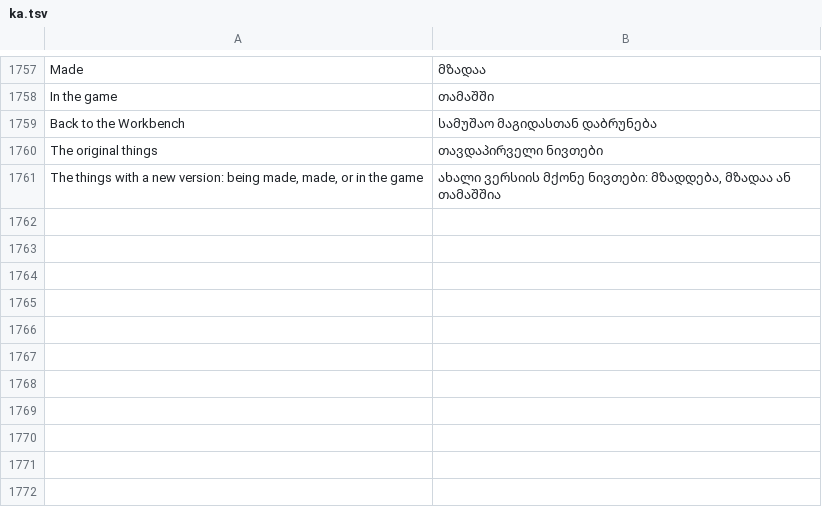
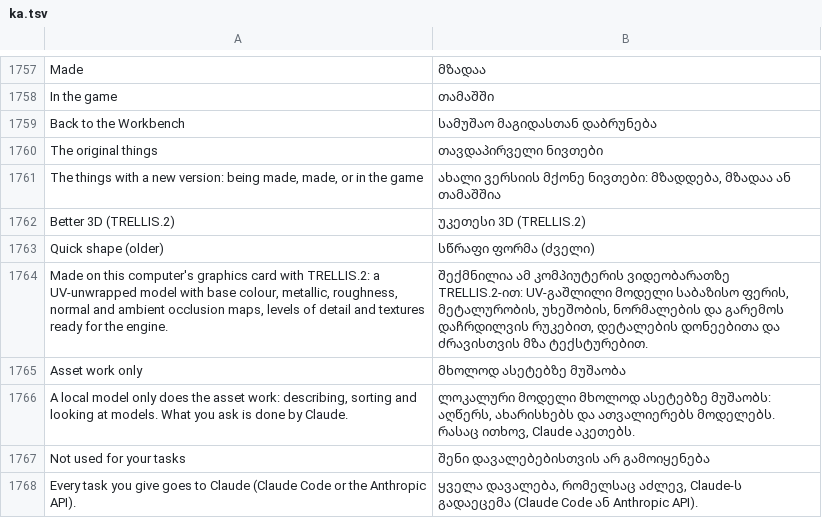
Before and after one commit to PowerTower90/craft-anything, a TSV file: crates/ui-egui/src/i18n/ka.tsv, drawn as a sheet; only a part is shown, gaps mark what is left out; the diff names each change by its address in the sheet, - before the commit and + after, or states it on an @@ line.

```diff
--- a/crates/ui-egui/src/i18n/ka.tsv
+++ b/crates/ui-egui/src/i18n/ka.tsv
+row 1762: Better 3D (TRELLIS.2) | უკეთესი 3D (TRELLIS.2)
+row 1763: Quick shape (older) | სწრაფი ფორმა (ძველი)
+row 1764: Made on this computer's graphics card with TRELLIS.2: a UV-unwrapped model with base colour, metallic, roughness, normal and ambient occlusion maps, levels of detail and textures ready for the engine. | შექმნილია ამ კომპიუტერის ვიდეობარათზე TRELLIS.2-ით: UV-გაშლილი მოდელი საბაზისო ფერის, მეტალურობის, უხეშობის, ნორმალების და გარემოს დაჩრდილვის რუკებით, დეტალების დონეებითა და ძრავისთვის მზა ტექსტურებით.
+row 1765: Asset work only | მხოლოდ ასეტებზე მუშაობა
+row 1766: A local model only does the asset work: describing, sorting and looking at models. What you ask is done by Claude. | ლოკალური მოდელი მხოლოდ ასეტებზე მუშაობს: აღწერს, ახარისხებს და ათვალიერებს მოდელებს. რასაც ითხოვ, Claude აკეთებს.
+row 1767: Not used for your tasks | შენი დავალებებისთვის არ გამოიყენება
+row 1768: Every task you give goes to Claude (Claude Code or the Anthropic API). | ყველა დავალება, რომელსაც აძლევ, Claude-ს გადაეცემა (Claude Code ან Anthropic API).
```
Also changed, not shown: crates/ui-egui/src/fr.tsv, crates/ui-egui/src/i18n/ru.tsv, 32 other files.
